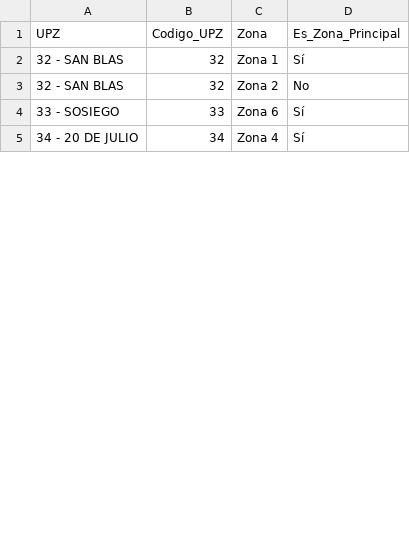
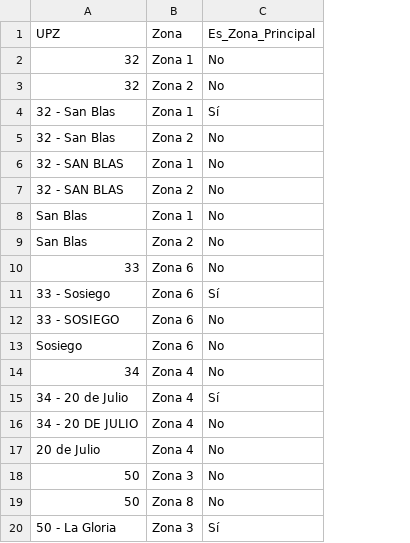
Before and after one commit to coloncolonneideryesid-cmd/convive360-etl, a CSV file: dimensiones/bridge_upz_zonas.csv, drawn as a sheet; only a part is shown; removed rows and columns are numbered as before the commit, all else as after; the diff covers the shown part only; the diff names each change by its address in the sheet, - before the commit and + after, or states it on an @@ line.

```diff
--- a/dimensiones/bridge_upz_zonas.csv
+++ b/dimensiones/bridge_upz_zonas.csv
-column B (Codigo_UPZ), rows 2-5: 32 | 32 | 33 | 34
+row 2: 32 | Zona 1 | No
+row 3: 32 | Zona 2 | No
+row 4: 32 - San Blas | Zona 1 | Sí
+row 5: 32 - San Blas | Zona 2 | No
-C6 (Es_Zona_Principal): Sí
+C6 (Es_Zona_Principal): No
+row 8: San Blas | Zona 1 | No
+row 9: San Blas | Zona 2 | No
+row 10: 33 | Zona 6 | No
+row 11: 33 - Sosiego | Zona 6 | Sí
-C12 (Es_Zona_Principal): Sí
+C12 (Es_Zona_Principal): No
+row 13: Sosiego | Zona 6 | No
+row 14: 34 | Zona 4 | No
+row 15: 34 - 20 de Julio | Zona 4 | Sí
-C16 (Es_Zona_Principal): Sí
+C16 (Es_Zona_Principal): No
+row 17: 20 de Julio | Zona 4 | No
+row 18: 50 | Zona 3 | No
+row 19: 50 | Zona 8 | No
+row 20: 50 - La Gloria | Zona 3 | Sí
```
Also changed, not shown: 9 added rows and 2 edited cells elsewhere in this file, dimensiones/dim_upz.csv, dimensiones/fact_estrategias.csv, 6 other files.
